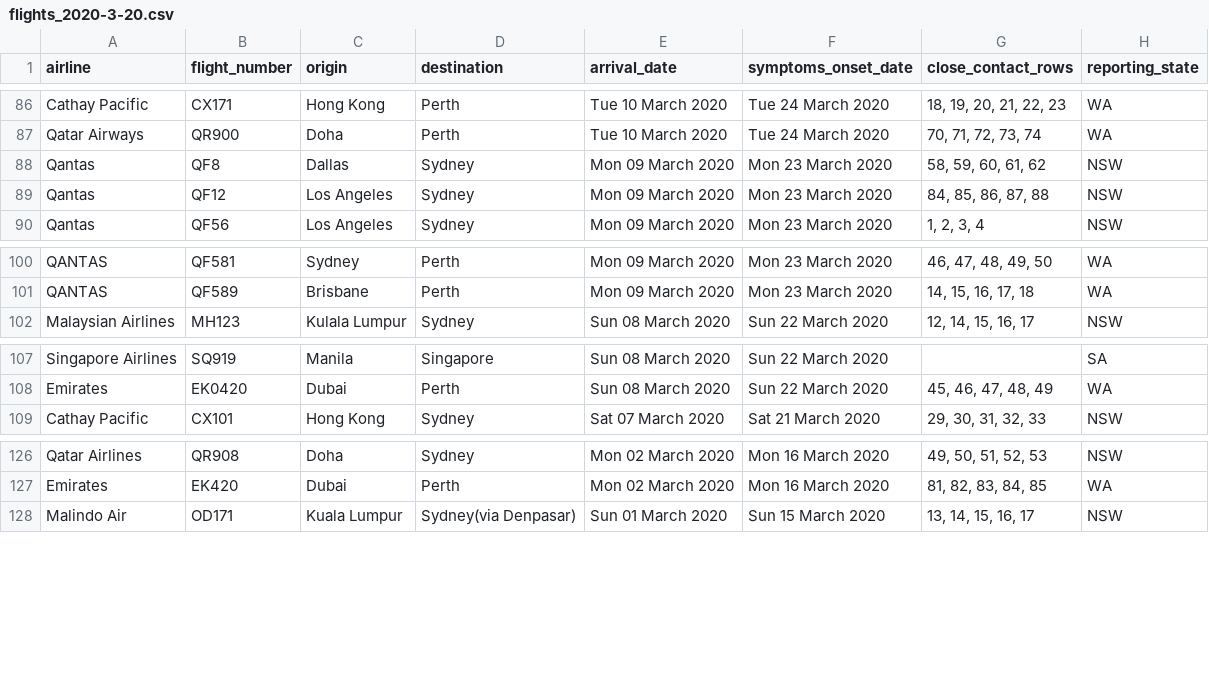
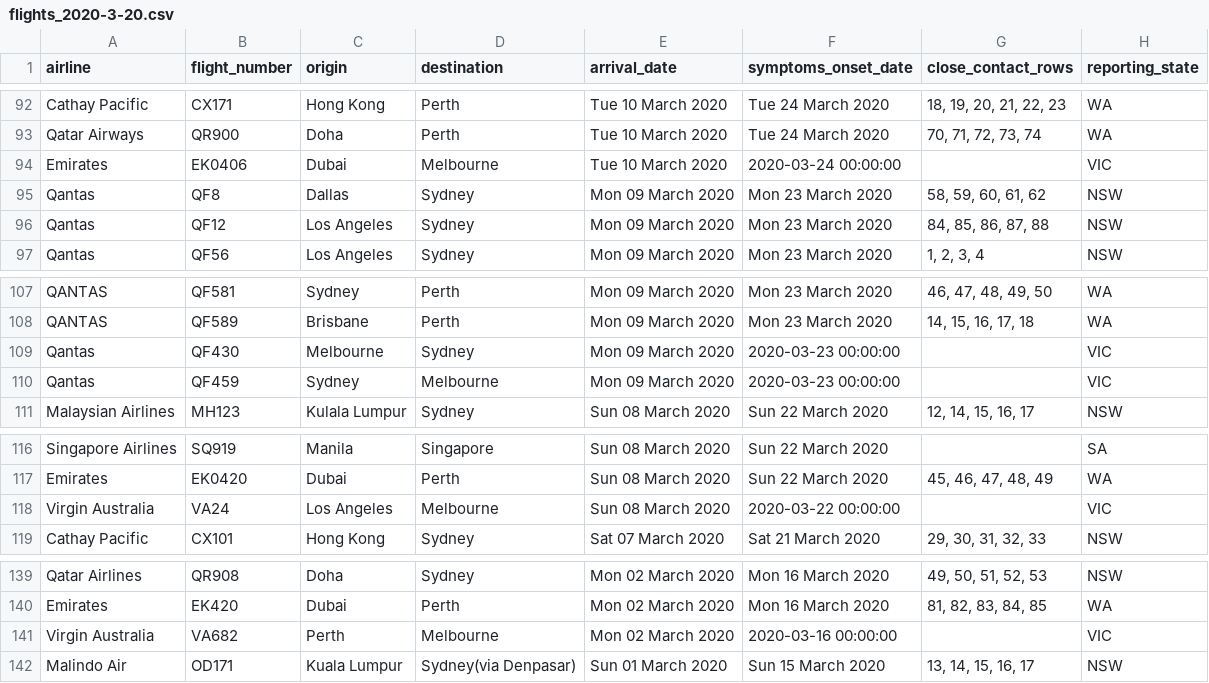
Before and after one commit to bazickoff/covid19-aus-flights-scraper, a CSV file: flight_data/all/flights_2020-3-20.csv, drawn as a sheet; only a part is shown, gaps mark what is left out; the diff covers the shown part only; the diff names each change by its address in the sheet, - before the commit and + after, or states it on an @@ line.

```diff
--- a/flight_data/all/flights_2020-3-20.csv
+++ b/flight_data/all/flights_2020-3-20.csv
+row 94: Emirates | EK0406 | Dubai | Melbourne | Tue 10 March 2020 | 2020-03-24 00:00:00 |  | VIC
+row 109: Qantas | QF430 | Melbourne | Sydney | Mon 09 March 2020 | 2020-03-23 00:00:00 |  | VIC
+row 110: Qantas | QF459 | Sydney | Melbourne | Mon 09 March 2020 | 2020-03-23 00:00:00 |  | VIC
+row 118: Virgin Australia | VA24 | Los Angeles | Melbourne | Sun 08 March 2020 | 2020-03-22 00:00:00 |  | VIC
+row 141: Virgin Australia | VA682 | Perth | Melbourne | Mon 02 March 2020 | 2020-03-16 00:00:00 |  | VIC
```
Also changed, not shown: 12 added rows elsewhere in this file.
